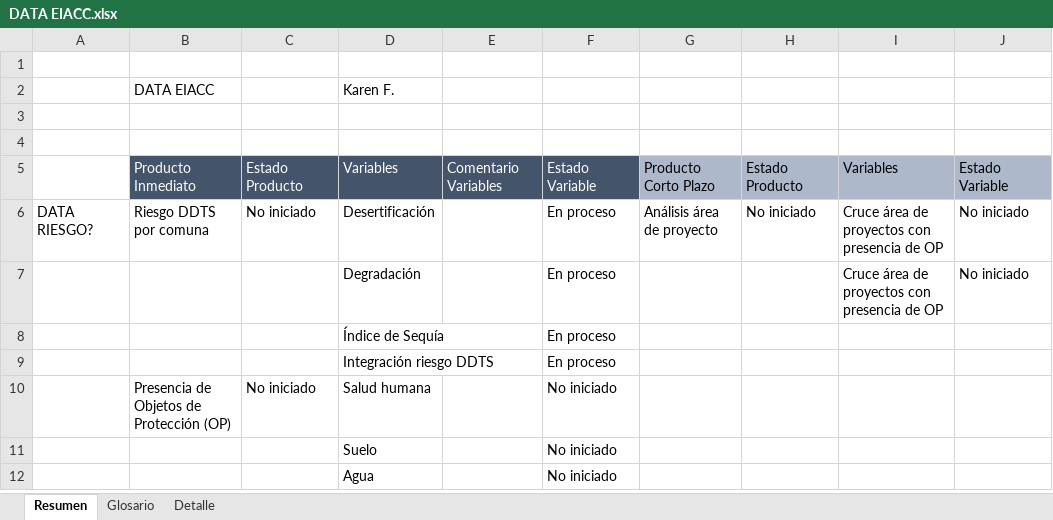
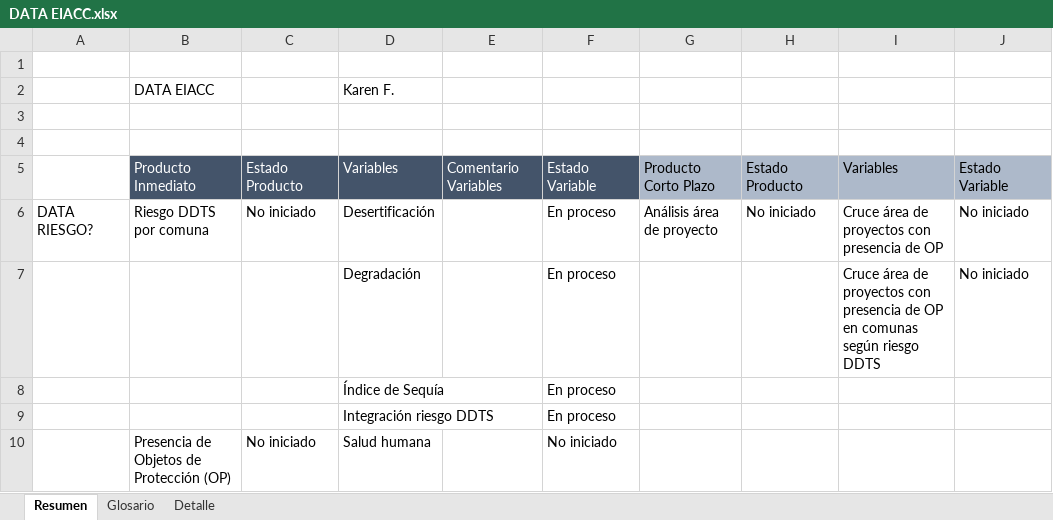
Before and after one commit to Sud-Austral/DATA-EIACC, an Excel workbook: DATA EIACC.xlsx, sheet Resumen, drawn as a sheet; only a part is shown; the shorter side is filled out with more unchanged rows; values as stored, in another font and other column widths than the file's, no borders; the diff names each change by its address in the sheet, - before the commit and + after, or states it on an @@ line.

Commit message:
Update DATA EIACC.xlsx

```diff
--- a/DATA EIACC.xlsx (sheet Resumen)
+++ b/DATA EIACC.xlsx (sheet Resumen)
-I7: …de OP
+I7: …de OP en comunas según riesgo DDTS
```
